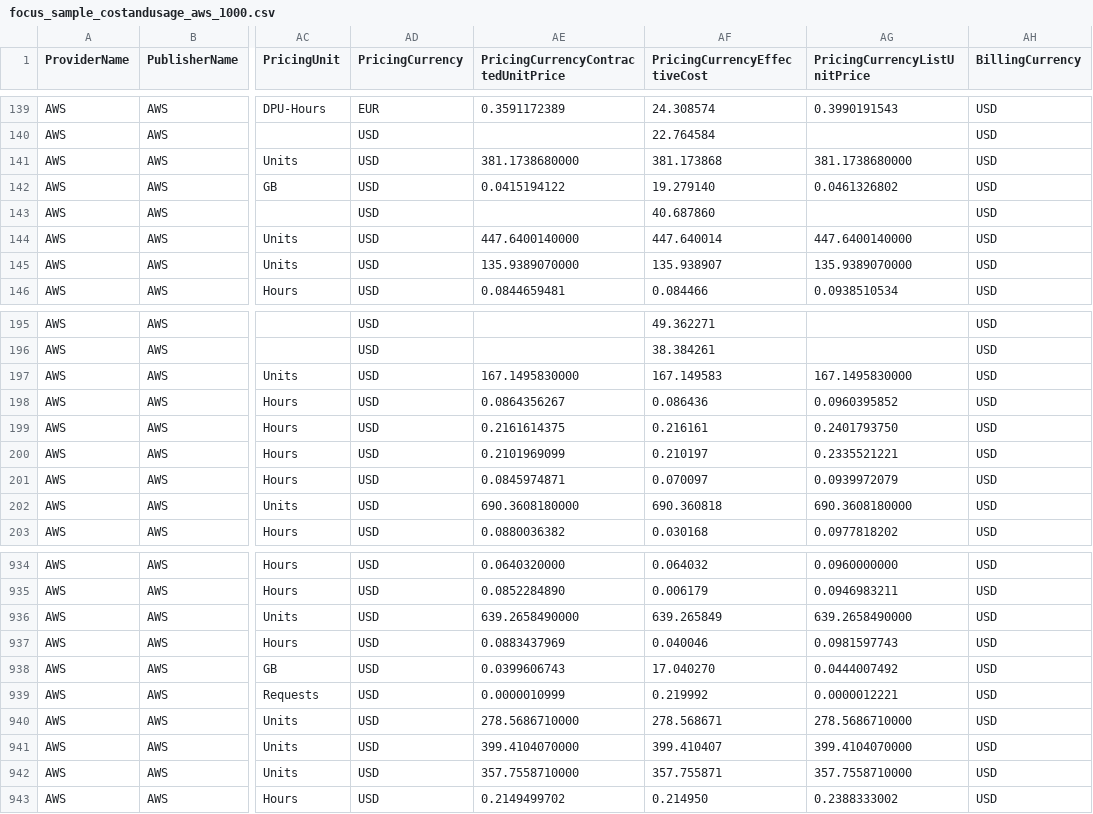
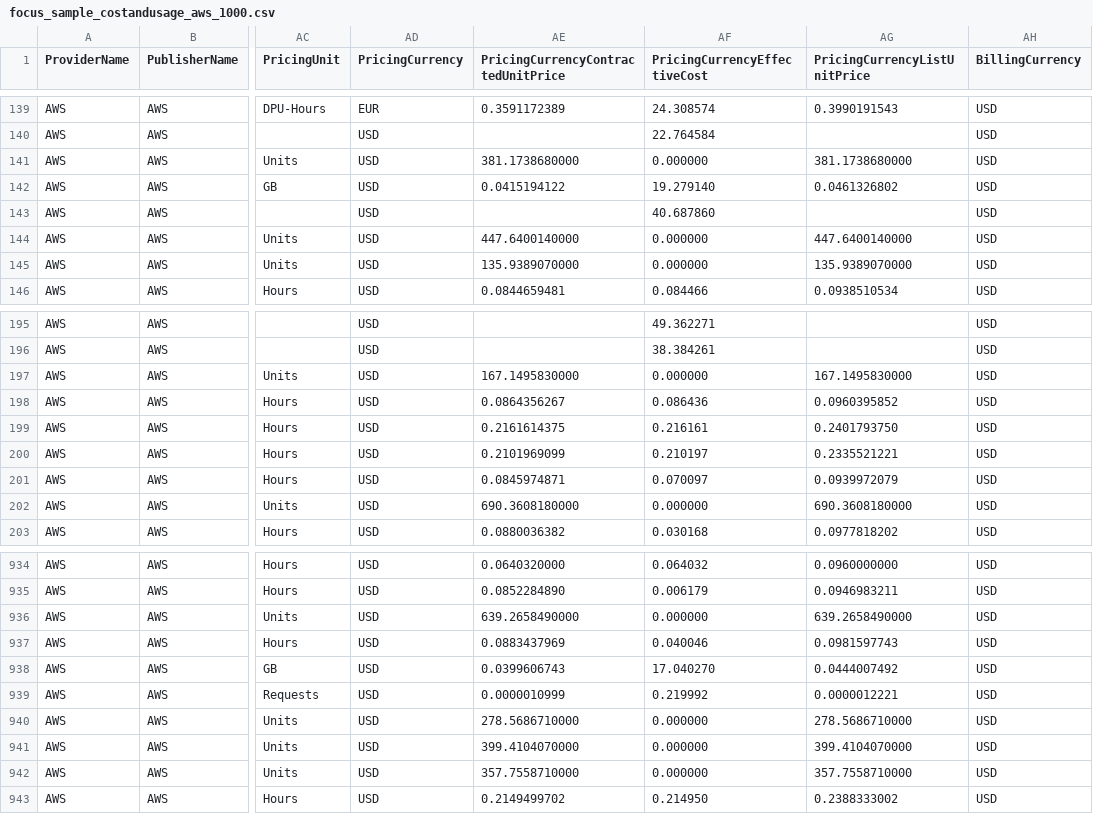
Before and after one commit to guymano/FOCUS-Sample-Data, a CSV file: FOCUS-1.3/focus_sample_costandusage_aws_1000.csv, drawn as a sheet; only a part is shown, gaps mark what is left out; the diff covers the shown part only; the diff names each change by its address in the sheet, - before the commit and + after, or states it on an @@ line.

```diff
--- a/FOCUS-1.3/focus_sample_costandusage_aws_1000.csv
+++ b/FOCUS-1.3/focus_sample_costandusage_aws_1000.csv
-AF141 (PricingCurrencyEffectiveCost): 381.173868
+AF141 (PricingCurrencyEffectiveCost): 0.000000
-AF144 (PricingCurrencyEffectiveCost): 447.640014
+AF144 (PricingCurrencyEffectiveCost): 0.000000
-AF145 (PricingCurrencyEffectiveCost): 135.938907
+AF145 (PricingCurrencyEffectiveCost): 0.000000
-AF197 (PricingCurrencyEffectiveCost): 167.149583
+AF197 (PricingCurrencyEffectiveCost): 0.000000
-AF202 (PricingCurrencyEffectiveCost): 690.360818
+AF202 (PricingCurrencyEffectiveCost): 0.000000
-AF936 (PricingCurrencyEffectiveCost): 639.265849
+AF936 (PricingCurrencyEffectiveCost): 0.000000
-AF940 (PricingCurrencyEffectiveCost): 278.568671
+AF940 (PricingCurrencyEffectiveCost): 0.000000
-AF941 (PricingCurrencyEffectiveCost): 399.410407
+AF941 (PricingCurrencyEffectiveCost): 0.000000
-AF942 (PricingCurrencyEffectiveCost): 357.755871
+AF942 (PricingCurrencyEffectiveCost): 0.000000
```
Also changed, not shown: 30 edited cells elsewhere in this file, 5 other files.
